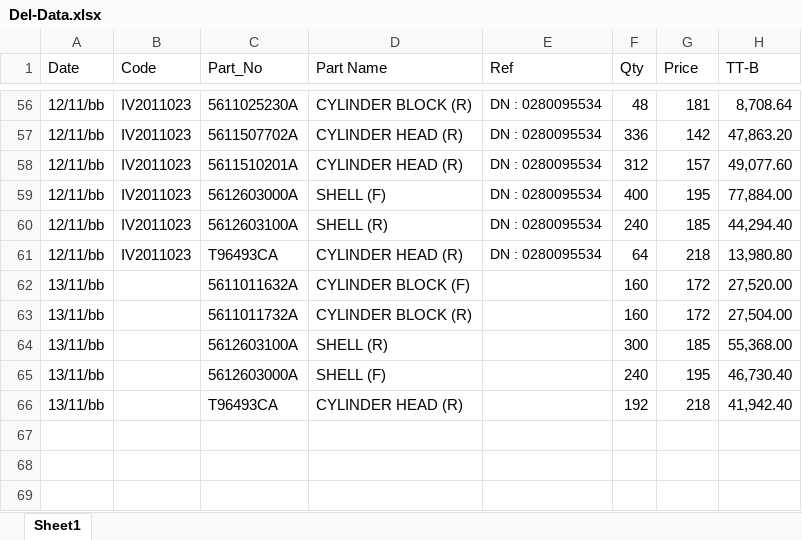
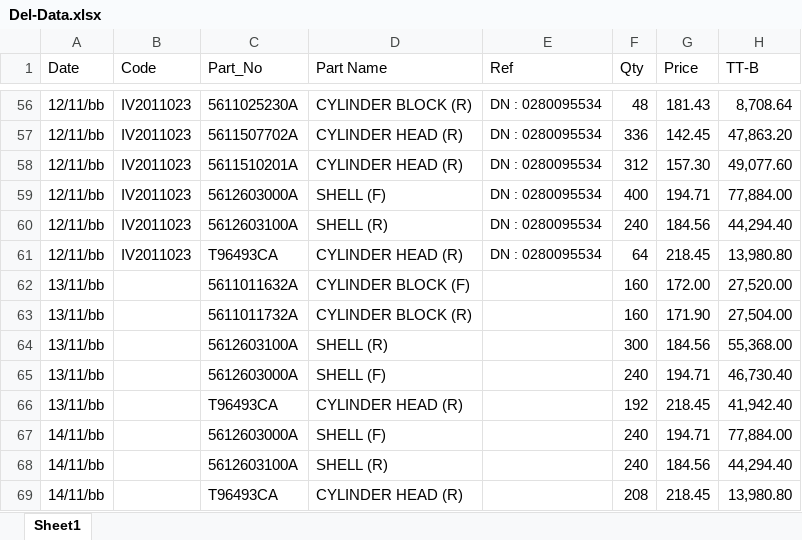
Before and after one commit to UtaiC/SIM-Delivery, an Excel workbook: Del-Data.xlsx, sheet Sheet1, drawn as a sheet; only a part is shown, gaps mark what is left out; values as stored, in another font and other column widths than the file's, no borders; the diff covers the shown part only; the diff names each change by its address in the sheet, - before the commit and + after, or states it on an @@ line.

```diff
--- a/Del-Data.xlsx (sheet Sheet1)
+++ b/Del-Data.xlsx (sheet Sheet1)
-G56 (Price): 181
+G56 (Price): 181.43
-G57 (Price): 142
+G57 (Price): 142.45
-G58 (Price): 157
+G58 (Price): 157.30
-G59 (Price): 195
+G59 (Price): 194.71
-G60 (Price): 185
+G60 (Price): 184.56
-G61 (Price): 218
+G61 (Price): 218.45
-G62 (Price): 172
+G62 (Price): 172.00
-G63 (Price): 172
+G63 (Price): 171.90
-G64 (Price): 185
+G64 (Price): 184.56
-G65 (Price): 195
+G65 (Price): 194.71
-G66 (Price): 218
+G66 (Price): 218.45
+row 67: 14/11/bb |  | 5612603000A | SHELL (F) |  | 240 | 194.71 | 77,884.00
+row 68: 14/11/bb |  | 5612603100A | SHELL (R) |  | 240 | 184.56 | 44,294.40
+row 69: 14/11/bb |  | T96493CA | CYLINDER HEAD (R) |  | 208 | 218.45 | 13,980.80
```
Also changed, not shown: 54 edited cells elsewhere in this sheet.
